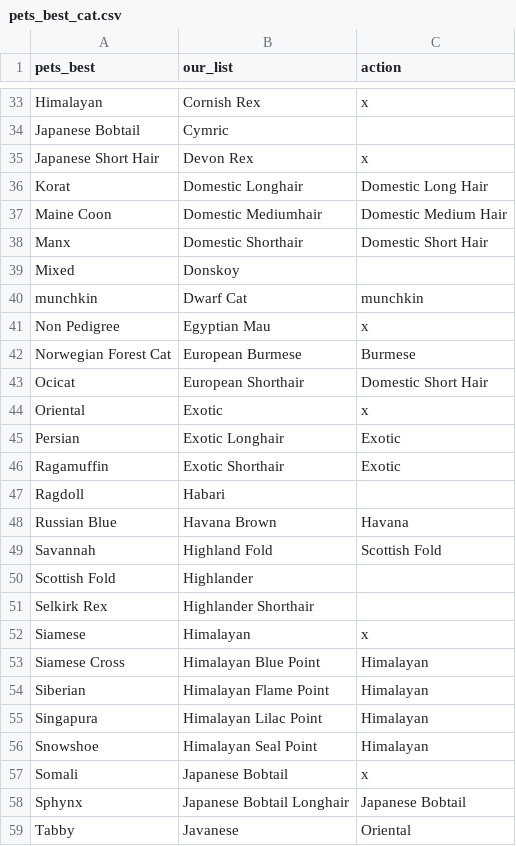
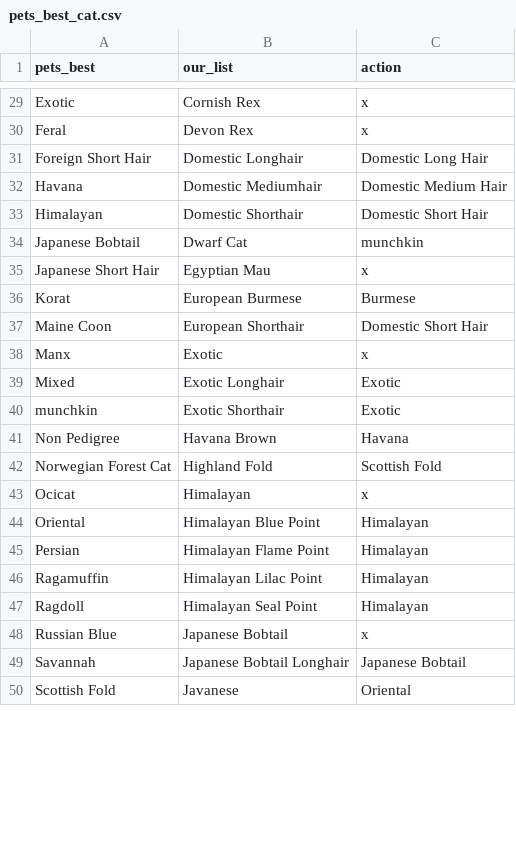
Before and after one commit to needlz/leadcruiser, a CSV file: var/pets_best_cat.csv, drawn as a sheet; only a part is shown, gaps mark what is left out; removed rows and columns are numbered as before the commit, all else as after; the diff covers the shown part only; the diff names each change by its address in the sheet, - before the commit and + after, or states it on an @@ line.

Commit message:
Integrated Pets Best client

```diff
--- a/var/pets_best_cat.csv
+++ b/var/pets_best_cat.csv
-A29 (pets_best): Himalayan
+A29 (pets_best): Exotic
-row 34: Japanese Bobtail | Cymric
-A30 (pets_best): Japanese Short Hair
+A30 (pets_best): Feral
-A31 (pets_best): Korat
+A31 (pets_best): Foreign Short Hair
-A32 (pets_best): Maine Coon
+A32 (pets_best): Havana
-A33 (pets_best): Manx
+A33 (pets_best): Himalayan
-row 39: Mixed | Donskoy
-A34 (pets_best): munchkin
+A34 (pets_best): Japanese Bobtail
-A35 (pets_best): Non Pedigree
+A35 (pets_best): Japanese Short Hair
-A36 (pets_best): Norwegian Forest Cat
+A36 (pets_best): Korat
-A37 (pets_best): Ocicat
+A37 (pets_best): Maine Coon
-A38 (pets_best): Oriental
+A38 (pets_best): Manx
-A39 (pets_best): Persian
+A39 (pets_best): Mixed
-A40 (pets_best): Ragamuffin
+A40 (pets_best): munchkin
-row 47: Ragdoll | Habari
-A41 (pets_best): Russian Blue
+A41 (pets_best): Non Pedigree
-A42 (pets_best): Savannah
+A42 (pets_best): Norwegian Forest Cat
-row 50: Scottish Fold | Highlander
-row 51: Selkirk Rex | Highlander Shorthair
-A43 (pets_best): Siamese
+A43 (pets_best): Ocicat
-A44 (pets_best): Siamese Cross
+A44 (pets_best): Oriental
-A45 (pets_best): Siberian
+A45 (pets_best): Persian
-A46 (pets_best): Singapura
+A46 (pets_best): Ragamuffin
-A47 (pets_best): Snowshoe
+A47 (pets_best): Ragdoll
-A48 (pets_best): Somali
+A48 (pets_best): Russian Blue
-A49 (pets_best): Sphynx
+A49 (pets_best): Savannah
-A50 (pets_best): Tabby
+A50 (pets_best): Scottish Fold
```
Also changed, not shown: 6 removed rows and 37 edited cells elsewhere in this file, 7 other files.
